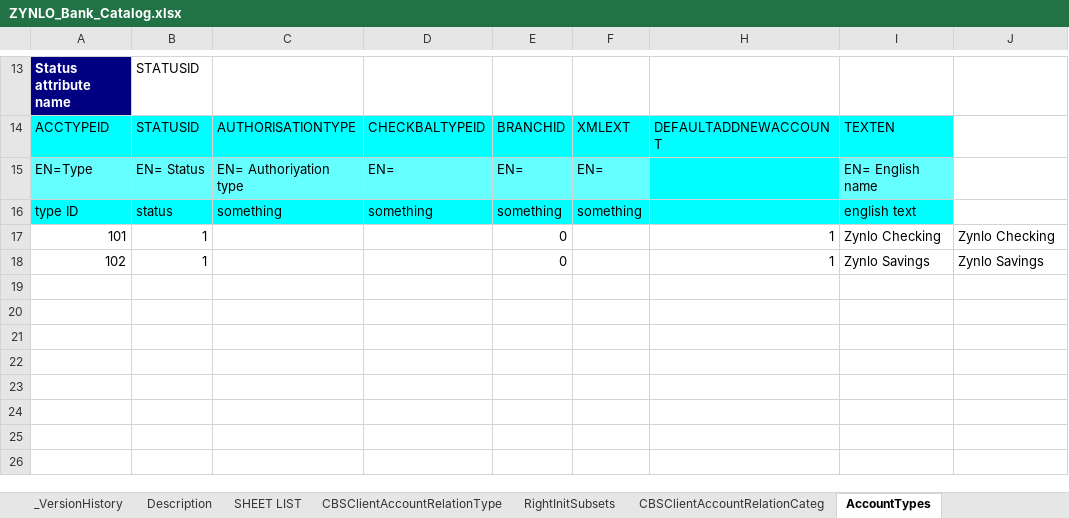
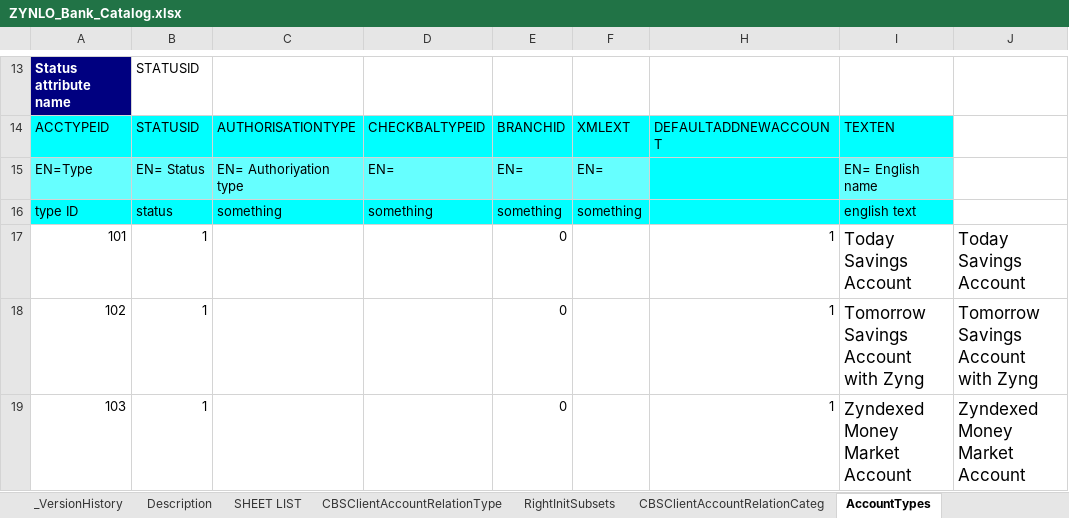
Before and after one commit to nymbusinc/nymbusolbapp, an Excel workbook: banks/zynlo/catalog/ZYNLO_Bank_Catalog.xlsx, sheet AccountTypes, drawn as a sheet; only a part is shown, gaps mark what is left out; values as stored, in another font and other column widths than the file's, no borders; charts and pictures not drawn; the diff names each change by its address in the sheet, - before the commit and + after, or states it on an @@ line.

```diff
--- a/banks/zynlo/catalog/ZYNLO_Bank_Catalog.xlsx (sheet AccountTypes)
+++ b/banks/zynlo/catalog/ZYNLO_Bank_Catalog.xlsx (sheet AccountTypes)
-I17: Zynlo Checking
+I17: Today Savings Account
@@ I17:J18 text size: larger @@
-J17: Zynlo Checking
+J17: Today Savings Account
-I18: Zynlo Savings
+I18: Tomorrow Savings Account with Zyng
-J18: Zynlo Savings
+J18: Tomorrow Savings Account with Zyng
+row 19: 103 | 1 |  |  | 0 |  | 1 | Zyndexed Money Market Account | Zyndexed Money Market Account
```
Also changed, not shown: sheet ProductTypes, sheet CBSAccountTypeMapping, sheet AccountTypeDefaultNickNames, sheet ProductTypeDefaultNickNames, sheet AccountTypeGroupMember, sheet ProductTypesStatusTypesMapping, charts or pictures, banks/inspire/catalog/catalogs_MCH_inspire_master.xlsx, 4 other files.
